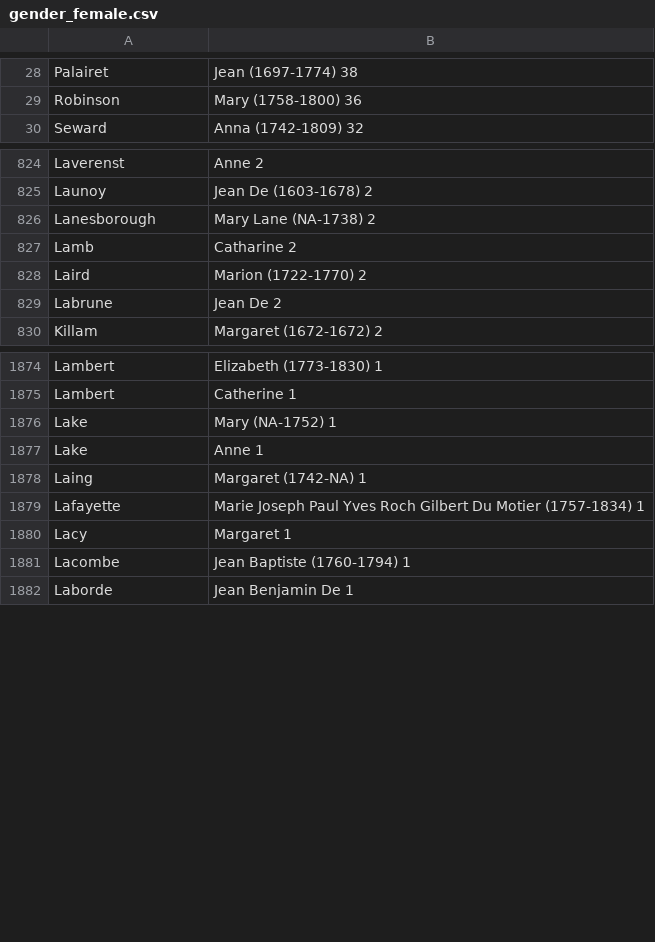
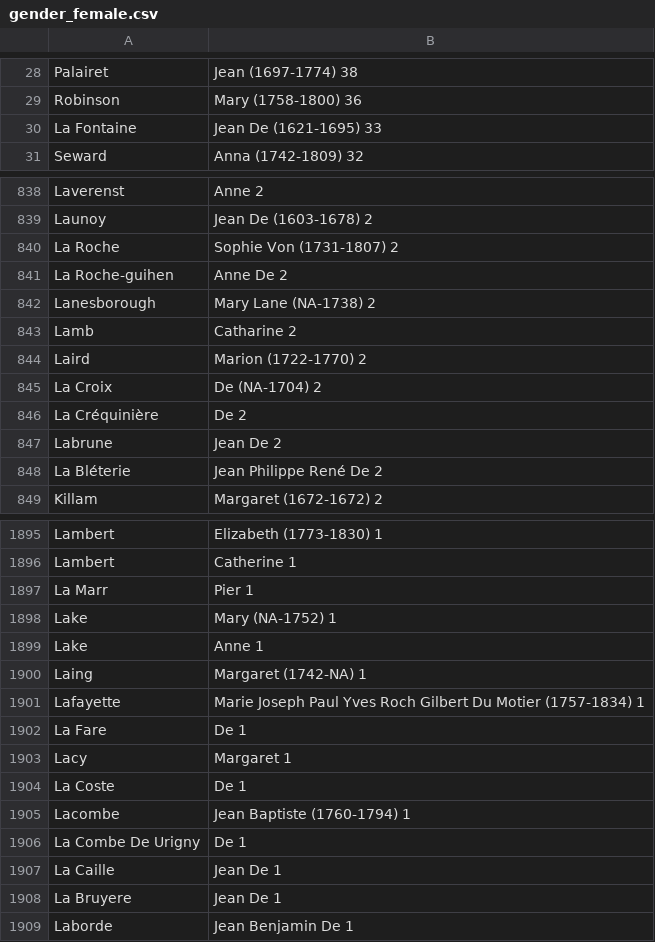
Before and after one commit to COMHIS/estc, a CSV file: inst/examples/output.tables/gender_female.csv, drawn as a sheet; only a part is shown, gaps mark what is left out; the diff covers the shown part only; the diff names each change by its address in the sheet, - before the commit and + after, or states it on an @@ line.

```diff
--- a/inst/examples/output.tables/gender_female.csv
+++ b/inst/examples/output.tables/gender_female.csv
+row 30: La Fontaine | Jean De (1621-1695) 33
+row 840: La Roche | Sophie Von (1731-1807) 2
+row 841: La Roche-guihen | Anne De 2
+row 845: La Croix | De (NA-1704) 2
+row 846: La Créquinière | De 2
+row 848: La Bléterie | Jean Philippe René De 2
+row 1897: La Marr | Pier 1
+row 1902: La Fare | De 1
+row 1904: La Coste | De 1
+row 1906: La Combe De Urigny | De 1
+row 1907: La Caille | Jean De 1
+row 1908: La Bruyere | Jean De 1
```
Also changed, not shown: 15 added rows elsewhere in this file, inst/examples/output.tables/author_gender_conversion_nontrivial.csv, inst/examples/output.tables/author_name_conversion_nontrivial.csv, 51 other files.
